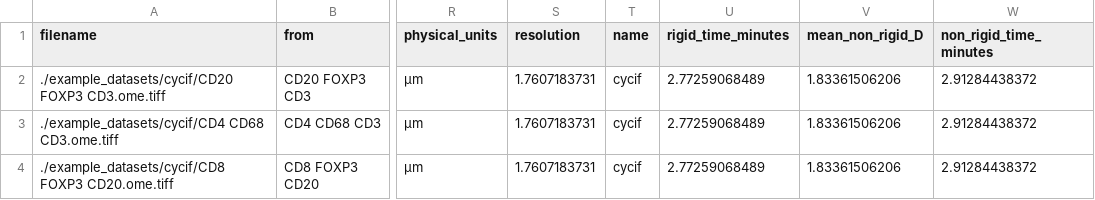
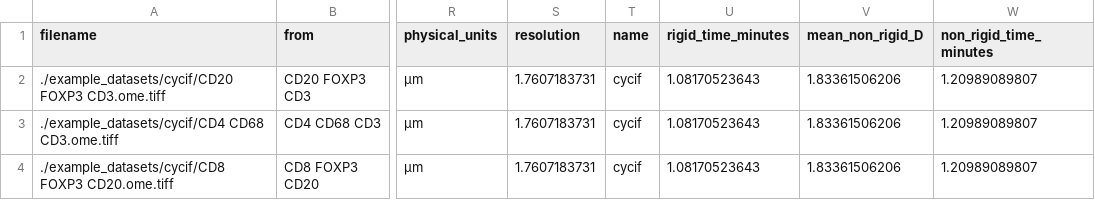
Before and after one commit to MathOnco/valis, a CSV file: examples/expected_results/registration/cycif/data/cycif_summary.csv, drawn as a sheet; only a part is shown, gaps mark what is left out; the diff names each change by its address in the sheet, - before the commit and + after, or states it on an @@ line.

```diff
--- a/examples/expected_results/registration/cycif/data/cycif_summary.csv
+++ b/examples/expected_results/registration/cycif/data/cycif_summary.csv
-U2:U4 (rigid_time_minutes): 2.77259068489
+U2:U4 (rigid_time_minutes): 1.08170523643
-W2:W4 (non_rigid_time_minutes): 2.91284438372
+W2:W4 (non_rigid_time_minutes): 1.20989089807
```
Also changed, not shown: examples/expected_results/registration/ihc/data/ihc_summary.csv, 42 other files.
